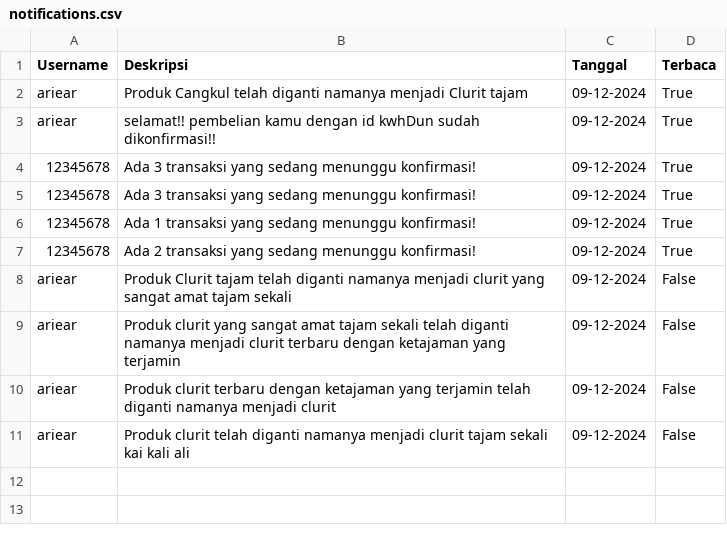
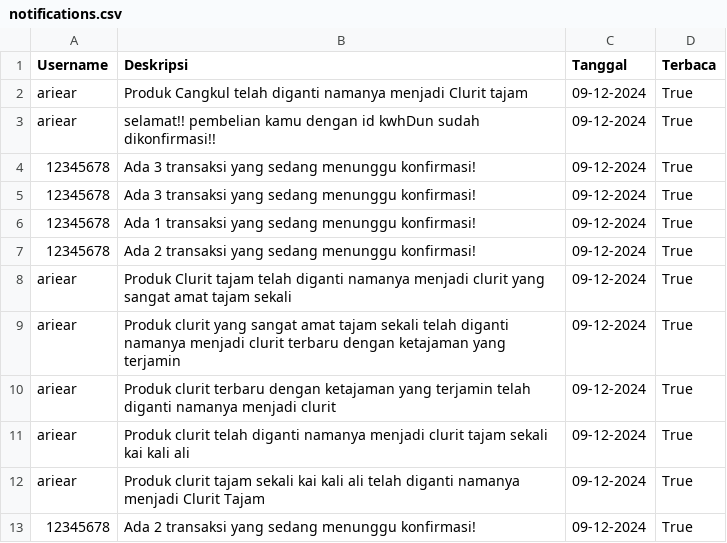
Before and after one commit to ariear/SIJUPI, a CSV file: db/notifications.csv, drawn as a sheet.

```diff
--- a/db/notifications.csv
+++ b/db/notifications.csv
@@ -7,5 +7,7 @@ ariear,selamat!! pembelian kamu dengan id kwhDun sudah dikonfirmasi!!,09-12-2024
 12345678,Ada 2 transaksi yang sedang menunggu konfirmasi!,09-12-2024,True
-ariear,Produk Clurit tajam telah diganti namanya menjadi clurit yang sangat amat tajam sekali,09-12-2024,False
-ariear,Produk clurit yang sangat amat tajam sekali telah diganti namanya menjadi clurit terbaru dengan ketajaman yang terjamin ,09-12-2024,False
-ariear,Produk clurit terbaru dengan ketajaman yang terjamin  telah diganti namanya menjadi clurit,09-12-2024,False
-ariear,Produk clurit telah diganti namanya menjadi clurit tajam sekali kai kali ali,09-12-2024,False
+ariear,Produk Clurit tajam telah diganti namanya menjadi clurit yang sangat amat tajam sekali,09-12-2024,True
+ariear,Produk clurit yang sangat amat tajam sekali telah diganti namanya menjadi clurit terbaru dengan ketajaman yang terjamin ,09-12-2024,True
+ariear,Produk clurit terbaru dengan ketajaman yang terjamin  telah diganti namanya menjadi clurit,09-12-2024,True
+ariear,Produk clurit telah diganti namanya menjadi clurit tajam sekali kai kali ali,09-12-2024,True
+ariear,Produk clurit tajam sekali kai kali ali telah diganti namanya menjadi Clurit Tajam,09-12-2024,True
+12345678,Ada 2 transaksi yang sedang menunggu konfirmasi!,09-12-2024,True
```
Also changed, not shown: 3 other files.
